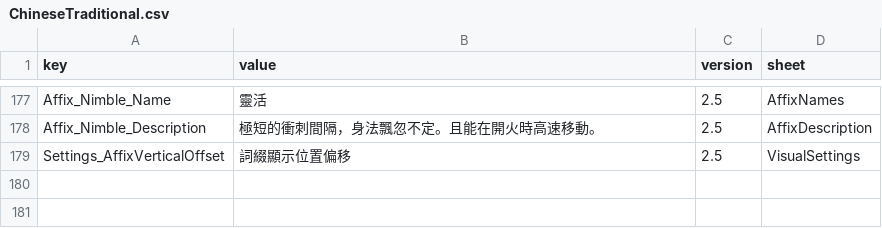
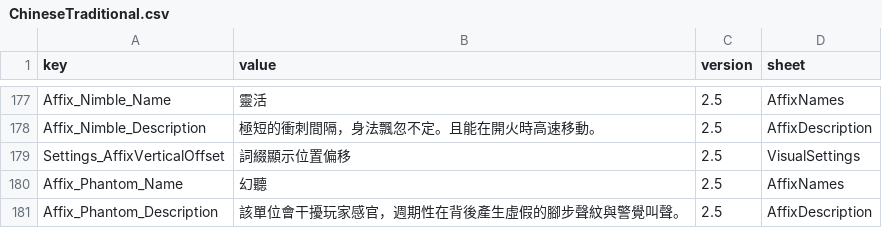
Before and after one commit to LOVEIII486/EliteEnemies, a CSV file: Localization/ChineseTraditional.csv, drawn as a sheet; only a part is shown, gaps mark what is left out; the diff names each change by its address in the sheet, - before the commit and + after, or states it on an @@ line.

```diff
--- a/Localization/ChineseTraditional.csv
+++ b/Localization/ChineseTraditional.csv
+row 180: Affix_Phantom_Name | 幻聽 | 2.5 | AffixNames
+row 181: Affix_Phantom_Description | 該單位會干擾玩家感官，週期性在背後產生虛假的腳步聲紋與警覺叫聲。 | 2.5 | AffixDescription
```
Also changed, not shown: Localization/ChineseSimplified.csv, Localization/English.csv, 6 other files.
